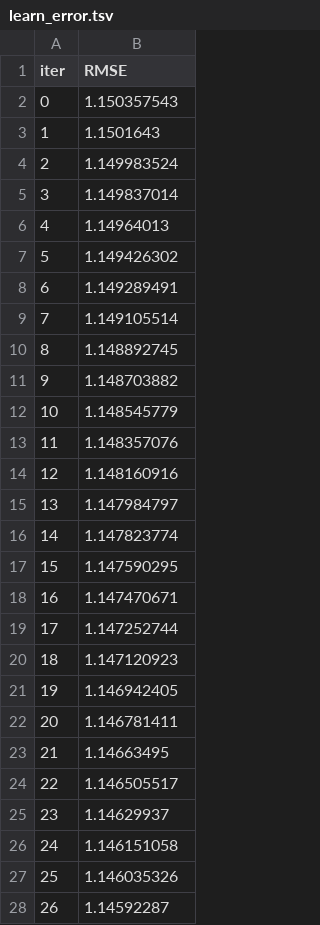
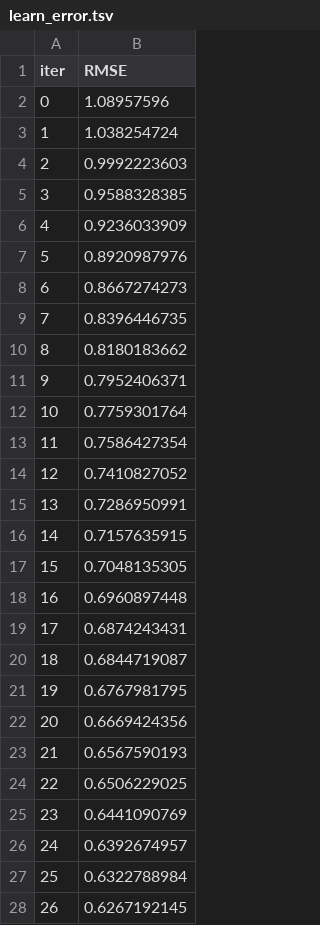
Before and after one commit to NattiMan/GenericTemplate, a TSV file: catboost_info/learn_error.tsv, drawn as a sheet; only a part is shown; the diff covers the shown part only.

```diff
--- a/catboost_info/learn_error.tsv
+++ b/catboost_info/learn_error.tsv
@@ -1,28 +1,28 @@
 iter	RMSE
-0	1.150357543
-1	1.1501643
-2	1.149983524
-3	1.149837014
-4	1.14964013
-5	1.149426302
-6	1.149289491
-7	1.149105514
-8	1.148892745
-9	1.148703882
-10	1.148545779
-11	1.148357076
-12	1.148160916
-13	1.147984797
-14	1.147823774
-15	1.147590295
-16	1.147470671
-17	1.147252744
-18	1.147120923
-19	1.146942405
-20	1.146781411
-21	1.14663495
-22	1.146505517
-23	1.14629937
-24	1.146151058
-25	1.146035326
-26	1.14592287
+0	1.08957596
+1	1.038254724
+2	0.9992223603
+3	0.9588328385
+4	0.9236033909
+5	0.8920987976
+6	0.8667274273
+7	0.8396446735
+8	0.8180183662
+9	0.7952406371
+10	0.7759301764
+11	0.7586427354
+12	0.7410827052
+13	0.7286950991
+14	0.7157635915
+15	0.7048135305
+16	0.6960897448
+17	0.6874243431
+18	0.6844719087
+19	0.6767981795
+20	0.6669424356
+21	0.6567590193
+22	0.6506229025
+23	0.6441090769
+24	0.6392674957
+25	0.6322788984
+26	0.6267192145
```
Also changed, not shown: 73 edited cells elsewhere in this file, catboost_info/time_left.tsv, 8 other files.
